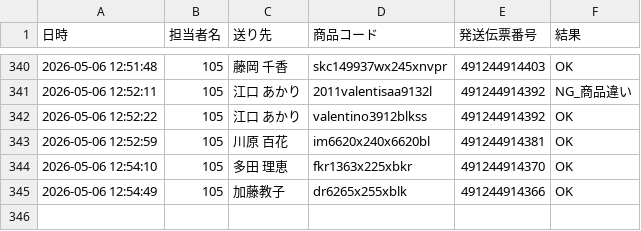
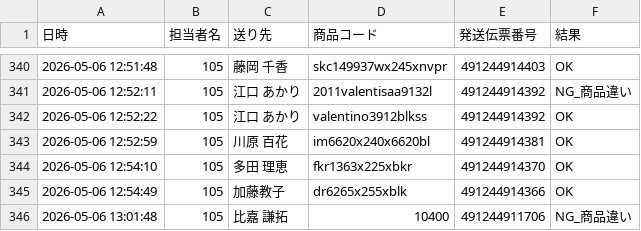
Before and after one commit to hirono-s1015/picking-app, a CSV file: logs/log_2026_05_105.csv, drawn as a sheet; only a part is shown, gaps mark what is left out; the diff names each change by its address in the sheet, - before the commit and + after, or states it on an @@ line.

Commit message:
[log] 491244911706 NG_商品違い

```diff
--- a/logs/log_2026_05_105.csv
+++ b/logs/log_2026_05_105.csv
+row 346: 2026-05-06 13:01:48 | 105 | 比嘉 謙拓 | 10400 | 491244911706 | NG_商品違い
```
